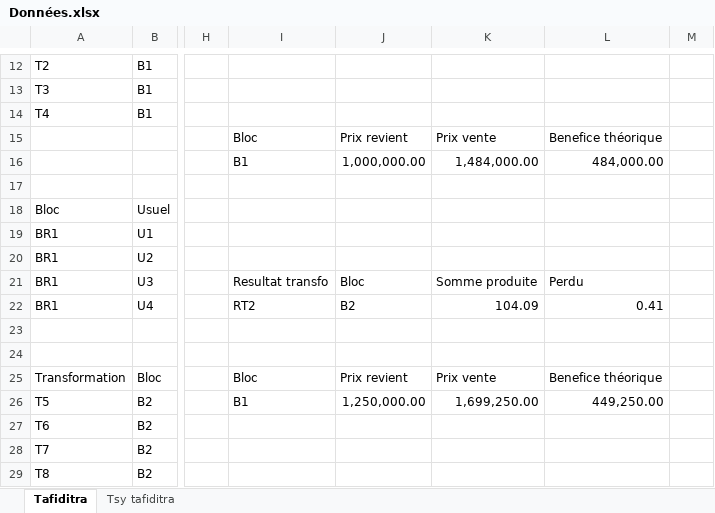
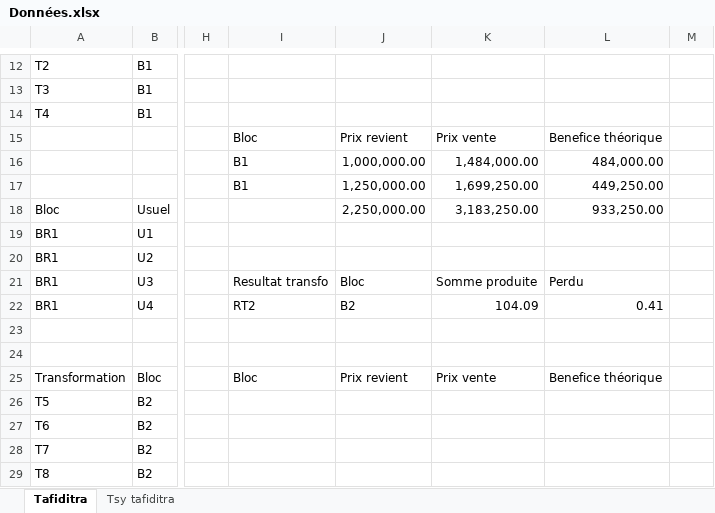
Before and after one commit to LizkaRyan/Matelas, an Excel workbook: sql/Données.xlsx, sheet Tafiditra, drawn as a sheet; only a part is shown, gaps mark what is left out; values as stored, in another font and other column widths than the file's, no borders; rows hold the shown columns only; the diff names each change by its address in the sheet, - before the commit and + after, or states it on an @@ line.

```diff
--- a/sql/Données.xlsx (sheet Tafiditra)
+++ b/sql/Données.xlsx (sheet Tafiditra)
-row 17: (empty)
+row 17:  |  |  | B1 | 1,250,000.00 | 1,699,250.00 | 449,250.00
-J18: (empty)
+J18: 2,250,000.00
-K18: (empty)
+K18: 3,183,250.00
-L18: (empty)
+L18: 933,250.00
-I26: B1
+I26: (empty)
-J26: 1,250,000.00
+J26: (empty)
-K26: 1,699,250.00
+K26: (empty)
-L26: 449,250.00
+L26: (empty)
```
Also changed, not shown: 9 other files.
